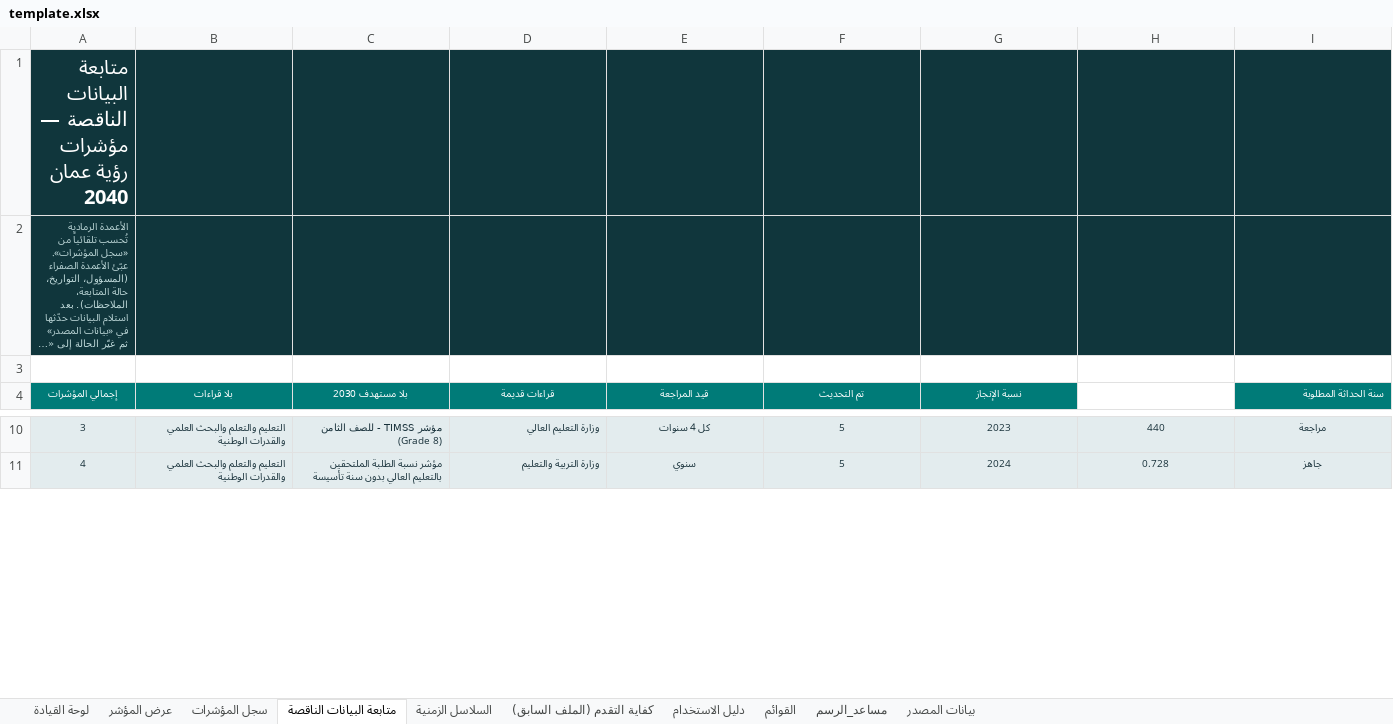
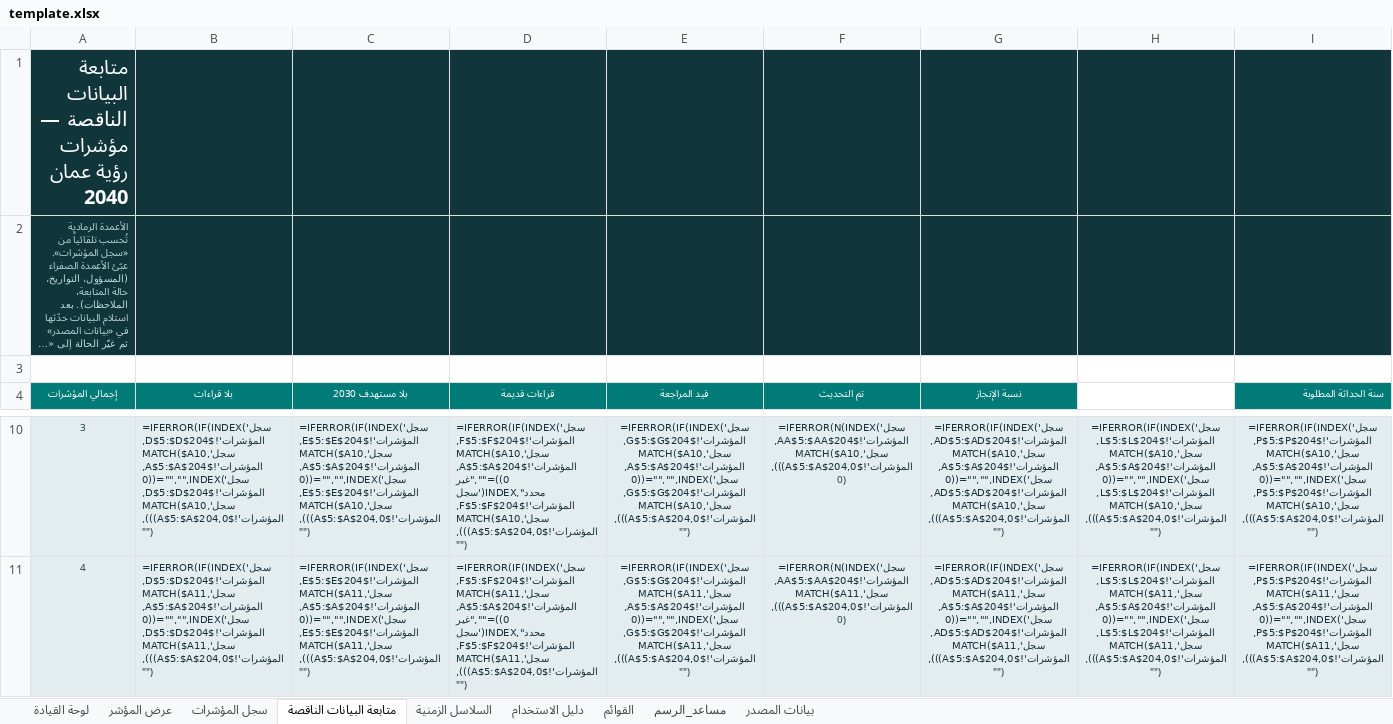
Before and after one commit to horizons2016/vision-indicators, an Excel workbook: excel/template.xlsx, sheet متابعة البيانات الناقصة, drawn as a sheet; only a part is shown, gaps mark what is left out; long unchanged cells end in …; values as stored, in another font and other column widths than the file's, no borders; formulas without a stored value are shown as written; conditional formats not drawn; the diff covers the shown part only; the diff names each change by its address in the sheet, - before the commit and + after, or states it on an @@ line.

```diff
--- a/excel/template.xlsx (sheet متابعة البيانات الناقصة)
+++ b/excel/template.xlsx (sheet متابعة البيانات الناقصة)
-sheet tab: كفاية التقدم (الملف السابق)
-B10 (بلا قراءات): التعليم والتعلم والبحث العلمي والقدرات الوطنية
+B10 (بلا قراءات): =IFERROR(IF(INDEX('سجل المؤشرات'!$D$5:$D$204,MATCH($A10,'سجل المؤشرات'!$A$5:$A$204,0))="","",INDEX('سجل المؤشرات'!$D$5:$D$204,MATCH($A10,'سجل المؤشرات'!$A$5:$A$204,0))),"")
-C10 (بلا مستهدف 2030): مؤشر TIMSS - للصف الثامن (Grade 8)
+C10 (بلا مستهدف 2030): =IFERROR(IF(INDEX('سجل المؤشرات'!$E$5:$E$204,MATCH($A10,'سجل المؤشرات'!$A$5:$A$204,0))="","",INDEX('سجل المؤشرات'!$E$5:$E$204,MATCH($A10,'سجل المؤشرات'!$A$5:$A$204,0))),"")
-D10 (قراءات قديمة): وزارة التعليم العالي
+D10 (قراءات قديمة): =IFERROR(IF(INDEX('سجل المؤشرات'!$F$5:$F$204,MATCH($A10,'سجل المؤشرات'!$A$5:$A$204,0))="","غير محدد",INDEX('سجل المؤشرات'!$F$5:$F$204,MATCH($A10,'سجل المؤشرات'!$A$5:$A$204,0))),"")
-E10 (قيد المراجعة): كل 4 سنوات
+E10 (قيد المراجعة): =IFERROR(IF(INDEX('سجل المؤشرات'!$G$5:$G$204,MATCH($A10,'سجل المؤشرات'!$A$5:$A$204,0))="","",INDEX('سجل المؤشرات'!$G$5:$G$204,MATCH($A10,'سجل المؤشرات'!$A$5:$A$204,0))),"")
-F10 (تم التحديث): 5
+F10 (تم التحديث): =IFERROR(N(INDEX('سجل المؤشرات'!$AA$5:$AA$204,MATCH($A10,'سجل المؤشرات'!$A$5:$A$204,0))),0)
-G10 (نسبة الإنجاز): 2023
+G10 (نسبة الإنجاز): =IFERROR(IF(INDEX('سجل المؤشرات'!$AD$5:$AD$204,MATCH($A10,'سجل المؤشرات'!$A$5:$A$204,0))="","",INDEX('سجل المؤشرات'!$AD$5:$AD$204,MATCH($A10,'سجل المؤشرات'!$A$5:$A$204,0))),"")
-H10: 440
+H10: =IFERROR(IF(INDEX('سجل المؤشرات'!$L$5:$L$204,MATCH($A10,'سجل المؤشرات'!$A$5:$A$204,0))="","",INDEX('سجل المؤشرات'!$L$5:$L$204,MATCH($A10,'سجل المؤشرات'!$A$5:$A$204,0))),"")
-I10 (سنة الحداثة المطلوبة): مراجعة
+I10 (سنة الحداثة المطلوبة): =IFERROR(IF(INDEX('سجل المؤشرات'!$P$5:$P$204,MATCH($A10,'سجل المؤشرات'!$A$5:$A$204,0))="","",INDEX('سجل المؤشرات'!$P$5:$P$204,MATCH($A10,'سجل المؤشرات'!$A$5:$A$204,0))),"")
-B11 (بلا قراءات): التعليم والتعلم والبحث العلمي والقدرات الوطنية
+B11 (بلا قراءات): =IFERROR(IF(INDEX('سجل المؤشرات'!$D$5:$D$204,MATCH($A11,'سجل المؤشرات'!$A$5:$A$204,0))="","",INDEX('سجل المؤشرات'!$D$5:$D$204,MATCH($A11,'سجل المؤشرات'!$A$5:$A$204,0))),"")
-C11 (بلا مستهدف 2030): مؤشر نسبة الطلبة الملتحقين بالتعليم العالي بدون سنة تأسيسة
+C11 (بلا مستهدف 2030): =IFERROR(IF(INDEX('سجل المؤشرات'!$E$5:$E$204,MATCH($A11,'سجل المؤشرات'!$A$5:$A$204,0))="","",INDEX('سجل المؤشرات'!$E$5:$E$204,MATCH($A11,'سجل المؤشرات'!$A$5:$A$204,0))),"")
-D11 (قراءات قديمة): وزارة التربية والتعليم
+D11 (قراءات قديمة): =IFERROR(IF(INDEX('سجل المؤشرات'!$F$5:$F$204,MATCH($A11,'سجل المؤشرات'!$A$5:$A$204,0))="","غير محدد",INDEX('سجل المؤشرات'!$F$5:$F$204,MATCH($A11,'سجل المؤشرات'!$A$5:$A$204,0))),"")
-E11 (قيد المراجعة): سنوي
+E11 (قيد المراجعة): =IFERROR(IF(INDEX('سجل المؤشرات'!$G$5:$G$204,MATCH($A11,'سجل المؤشرات'!$A$5:$A$204,0))="","",INDEX('سجل المؤشرات'!$G$5:$G$204,MATCH($A11,'سجل المؤشرات'!$A$5:$A$204,0))),"")
-F11 (تم التحديث): 5
+F11 (تم التحديث): =IFERROR(N(INDEX('سجل المؤشرات'!$AA$5:$AA$204,MATCH($A11,'سجل المؤشرات'!$A$5:$A$204,0))),0)
-G11 (نسبة الإنجاز): 2024
+G11 (نسبة الإنجاز): =IFERROR(IF(INDEX('سجل المؤشرات'!$AD$5:$AD$204,MATCH($A11,'سجل المؤشرات'!$A$5:$A$204,0))="","",INDEX('سجل المؤشرات'!$AD$5:$AD$204,MATCH($A11,'سجل المؤشرات'!$A$5:$A$204,0))),"")
-H11: 0.728
+H11: =IFERROR(IF(INDEX('سجل المؤشرات'!$L$5:$L$204,MATCH($A11,'سجل المؤشرات'!$A$5:$A$204,0))="","",INDEX('سجل المؤشرات'!$L$5:$L$204,MATCH($A11,'سجل المؤشرات'!$A$5:$A$204,0))),"")
-I11 (سنة الحداثة المطلوبة): جاهز
+I11 (سنة الحداثة المطلوبة): =IFERROR(IF(INDEX('سجل المؤشرات'!$P$5:$P$204,MATCH($A11,'سجل المؤشرات'!$A$5:$A$204,0))="","",INDEX('سجل المؤشرات'!$P$5:$P$204,MATCH($A11,'سجل المؤشرات'!$A$5:$A$204,0))),"")
```
Also changed, not shown: 1 added row, 1 removed row and 1005 edited cells elsewhere in this sheet, sheet السلاسل الزمنية, sheet سجل المؤشرات, sheet بيانات المصدر, sheet لوحة القيادة, sheet مساعد_الرسم, sheet عرض المؤشر, 1 more sheet, formulas that keep their value, hidden cells.
